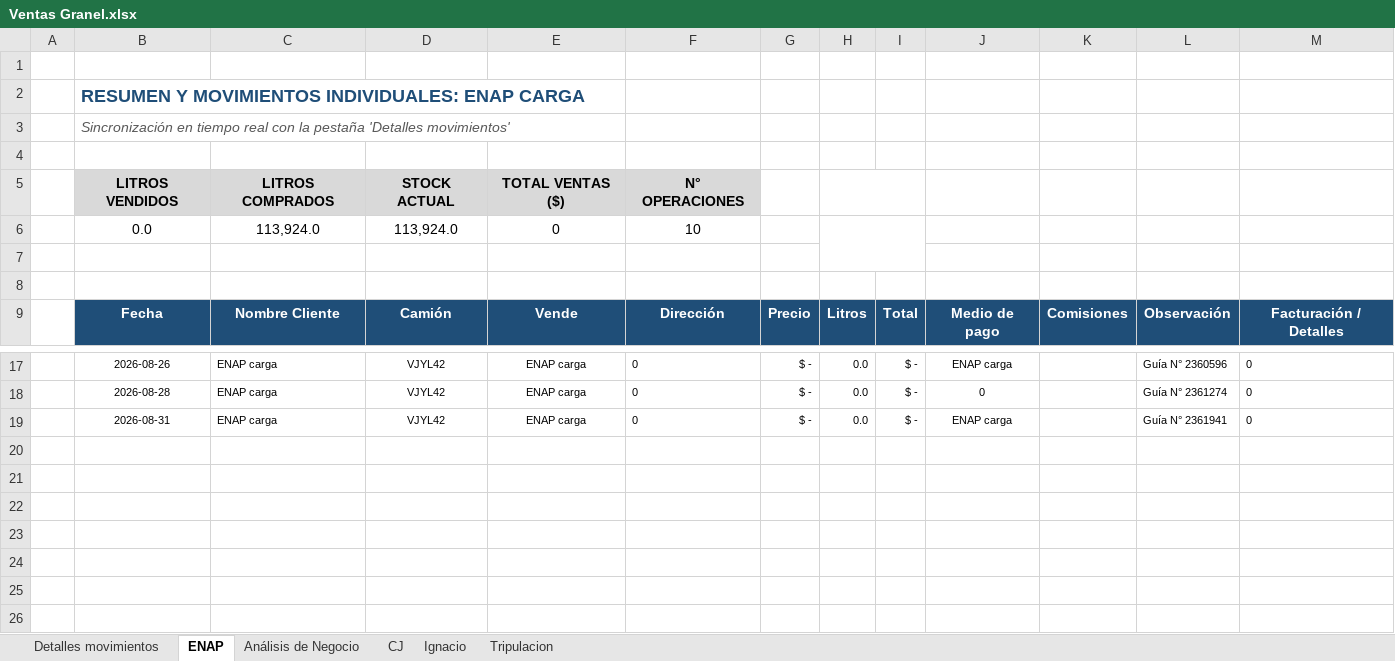
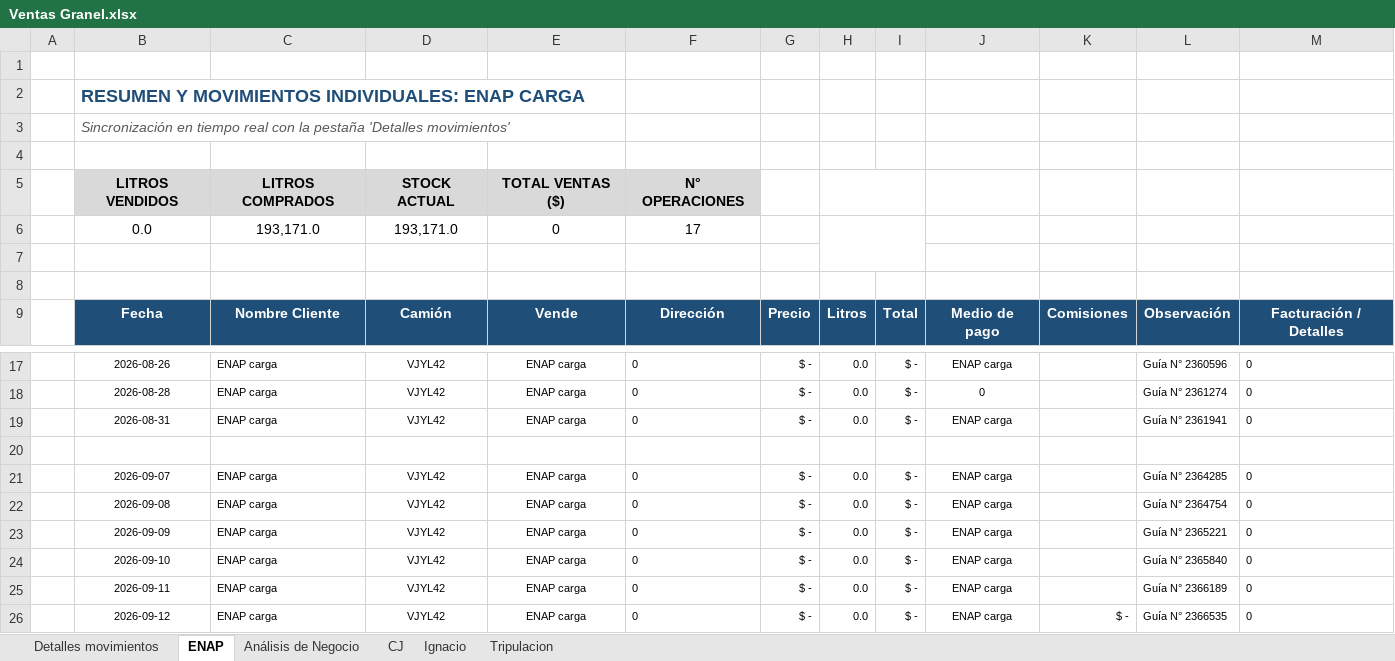
Before and after one commit to hromanmiranda-commits/granel-movimientos, an Excel workbook: Ventas Granel.xlsx, sheet ENAP, drawn as a sheet; only a part is shown, gaps mark what is left out; values as stored, in another font and other column widths than the file's, no borders; the diff names each change by its address in the sheet, - before the commit and + after, or states it on an @@ line.

```diff
--- a/Ventas Granel.xlsx (sheet ENAP)
+++ b/Ventas Granel.xlsx (sheet ENAP)
-C6: 113,924.0
+C6: 193,171.0
-D6: 113,924.0
+D6: 193,171.0
-F6: 10
+F6: 17
+row 20: (empty)
+row 21:  | 2026-09-07 | ENAP carga | VJYL42 | ENAP carga | 0 | $ - | 0.0 | $ - | ENAP carga |  | Guía N° 2364285 | 0
+row 22:  | 2026-09-08 | ENAP carga | VJYL42 | ENAP carga | 0 | $ - | 0.0 | $ - | ENAP carga |  | Guía N° 2364754 | 0
+row 23:  | 2026-09-09 | ENAP carga | VJYL42 | ENAP carga | 0 | $ - | 0.0 | $ - | ENAP carga |  | Guía N° 2365221 | 0
+row 24:  | 2026-09-10 | ENAP carga | VJYL42 | ENAP carga | 0 | $ - | 0.0 | $ - | ENAP carga |  | Guía N° 2365840 | 0
+row 25:  | 2026-09-11 | ENAP carga | VJYL42 | ENAP carga | 0 | $ - | 0.0 | $ - | ENAP carga |  | Guía N° 2366189 | 0
+row 26:  | 2026-09-12 | ENAP carga | VJYL42 | ENAP carga | 0 | $ - | 0.0 | $ - | ENAP carga | $ - | Guía N° 2366535 | 0
```
Also changed, not shown: sheet Detalles movimientos, sheet Tripulacion, sheet Análisis de Negocio, sheet CJ, formulas that keep their value, hidden cells, 4 other files.
